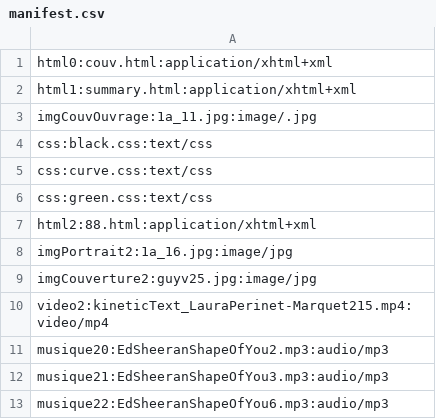
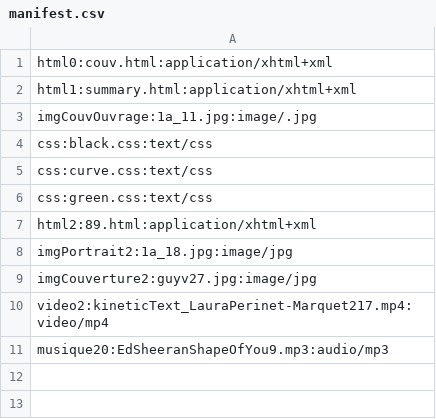
Before and after one commit to LauraPerinet/Orphee, a CSV file: site/epubs/3test2_17/params/manifest.csv, drawn as a sheet.

Commit message:
Troisieme template pour epub ok

```diff
--- a/site/epubs/3test2_17/params/manifest.csv
+++ b/site/epubs/3test2_17/params/manifest.csv
@@ -6,8 +6,6 @@ css:curve.css:text/css
 css:green.css:text/css
-html2:88.html:application/xhtml+xml
-imgPortrait2:1a_16.jpg:image/jpg
-imgCouverture2:guyv25.jpg:image/jpg
-video2:kineticText_LauraPerinet-Marquet215.mp4:video/mp4
-musique20:EdSheeranShapeOfYou2.mp3:audio/mp3
-musique21:EdSheeranShapeOfYou3.mp3:audio/mp3
-musique22:EdSheeranShapeOfYou6.mp3:audio/mp3
+html2:89.html:application/xhtml+xml
+imgPortrait2:1a_18.jpg:image/jpg
+imgCouverture2:guyv27.jpg:image/jpg
+video2:kineticText_LauraPerinet-Marquet217.mp4:video/mp4
+musique20:EdSheeranShapeOfYou9.mp3:audio/mp3
```
Also changed, not shown: 24 other files.
